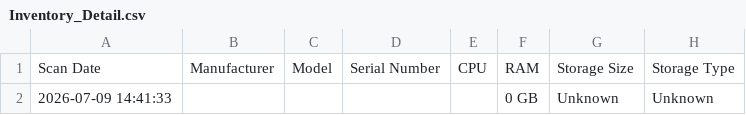
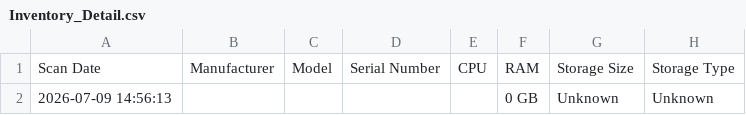
Before and after one commit to cwasilak/BenchScan, a CSV file: data/Inventory_Detail.csv, drawn as a sheet; only a part is shown; the diff names each change by its address in the sheet, - before the commit and + after, or states it on an @@ line.

```diff
--- a/data/Inventory_Detail.csv
+++ b/data/Inventory_Detail.csv
-A2: 2026-07-09 14:41:33
+A2: 2026-07-09 14:56:13
```
Also changed, not shown: 1 other file.
